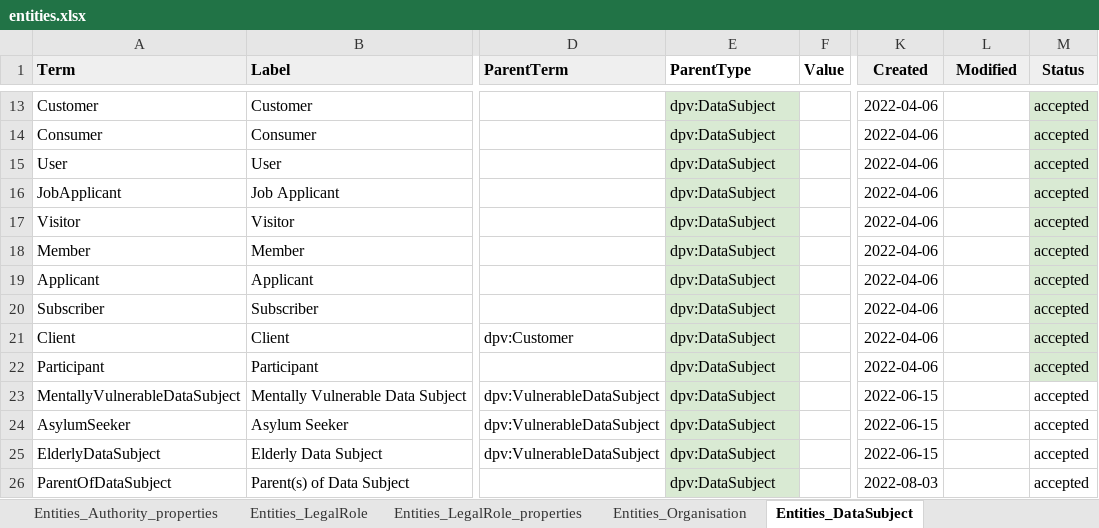
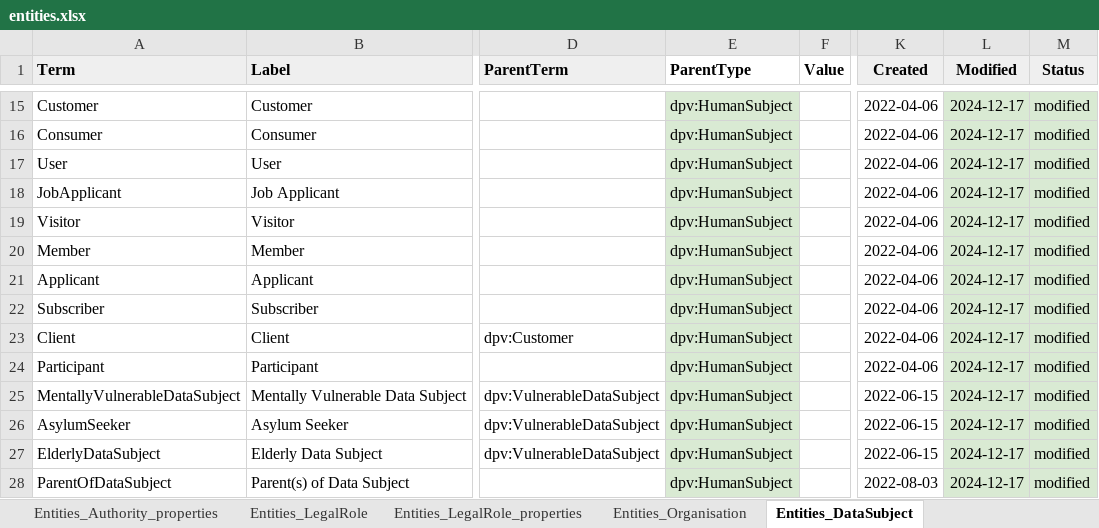
Before and after one commit to w3c/dpv, an Excel workbook: code/vocab_csv/entities.xlsx, sheet Entities_DataSubject, drawn as a sheet; only a part is shown, gaps mark what is left out; values as stored, in another font and other column widths than the file's, no borders; charts and pictures and conditional formats not drawn; addresses are those after the commit; the diff covers the shown part only; the diff names each change by its address in the sheet, - before the commit and + after, or states it on an @@ line.

Commit message:
Adds dpv:HumanSubject as parent of dpv:DataSubject
- adds `dpv:HumanSubject` and `dpv:hasHumanSubject`
- changed parent of `dpv:DataSubject` to `dpv:HumanSubject` with the
  same change in correponding properties
- moved data subject taxonomy with `dpv:HumanSubject` as the top concept
- added note to `tech:Subject` to use `dpv:HumanSubject` when the
  subject is a human
- includes RDF and HTML outputs
- closes #205
- This change is a result of discussions of integrating AIRO/VAIR which
  included the concept `AISubject` and the desire to reuse the existing
  data subjects taxonomy

```diff
--- a/code/vocab_csv/entities.xlsx (sheet Entities_DataSubject)
+++ b/code/vocab_csv/entities.xlsx (sheet Entities_DataSubject)
-E15:E28 (ParentType): dpv:DataSubject
+E15:E28 (ParentType): dpv:HumanSubject
-L15:L28 (Modified): (empty)
+L15:L28 (Modified): 2024-12-17
-L15:L24 fill: none
+L15:L24 fill: #D9EAD3
-M15:M28 (Status): accepted
+M15:M28 (Status): modified
-L25:M28 fill: none
+L25:M28 fill: #D9EAD3
```
Also changed, not shown: 2 added rows, 36 edited cells and cell formats elsewhere in this sheet, sheet Entities_DataSubject_properties, code/vocab_csv/tech.xlsx, 54 other files.
